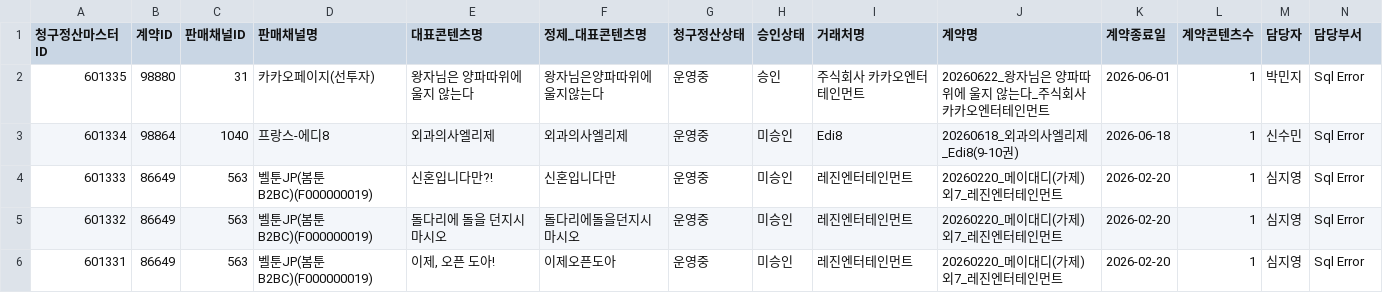
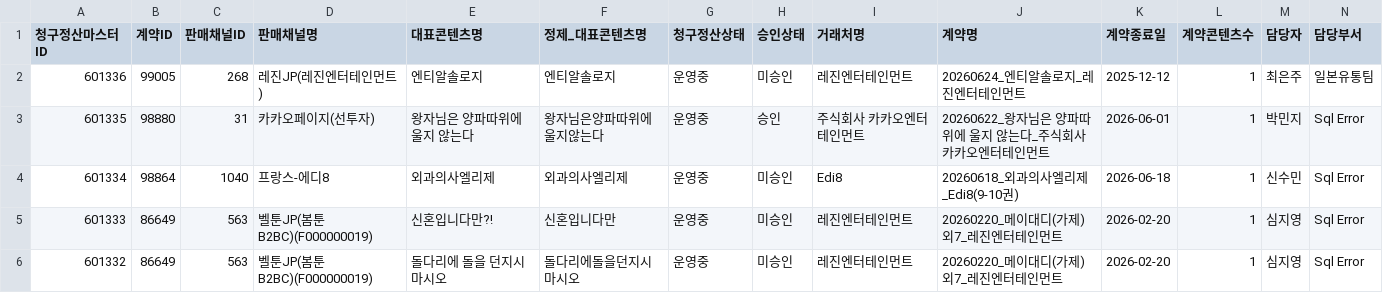
Before and after one commit to gpfl900709-svg/mapping-novel, a CSV file: data/s2_billing_settlement_lookup.csv, drawn as a sheet; only a part is shown; the shorter side is filled out with more unchanged rows; rows hold the shown columns only; the diff names each change by its address in the sheet, - before the commit and + after, or states it on an @@ line.

Commit message:
Refresh S2 lookup data 2026-06-24

```diff
--- a/data/s2_billing_settlement_lookup.csv
+++ b/data/s2_billing_settlement_lookup.csv
+row 2: 601336 | 99005 | 268 | 레진JP(레진엔터테인먼트) | 엔티알솔로지 | 엔티알솔로지 | 운영중 | 미승인 | 레진엔터테인먼트 | 20260624_엔티알솔로지_레진엔터테인먼트 | 2025-12-12 | 1 | 최은주 | 일본유통팀
```
Also changed, not shown: doc/2026-06-24/s2_sales_channel_contents_refresh_audit.csv, 12 other files.
